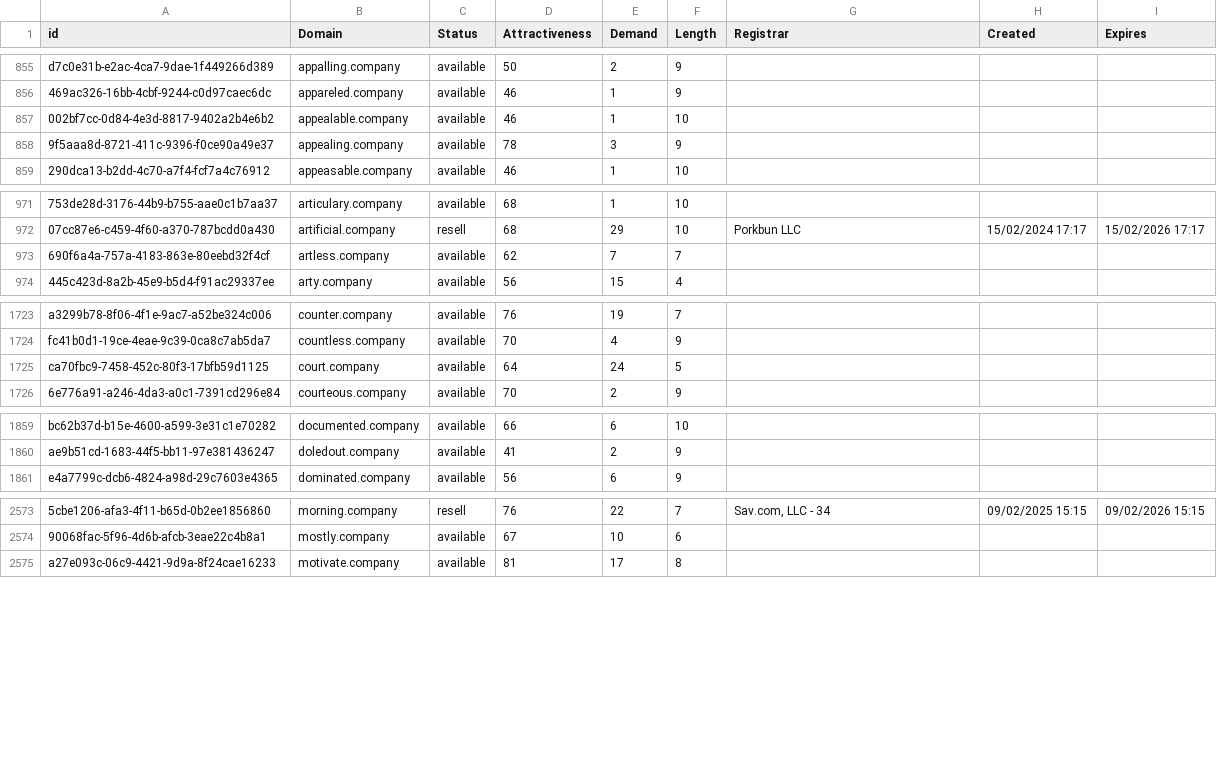
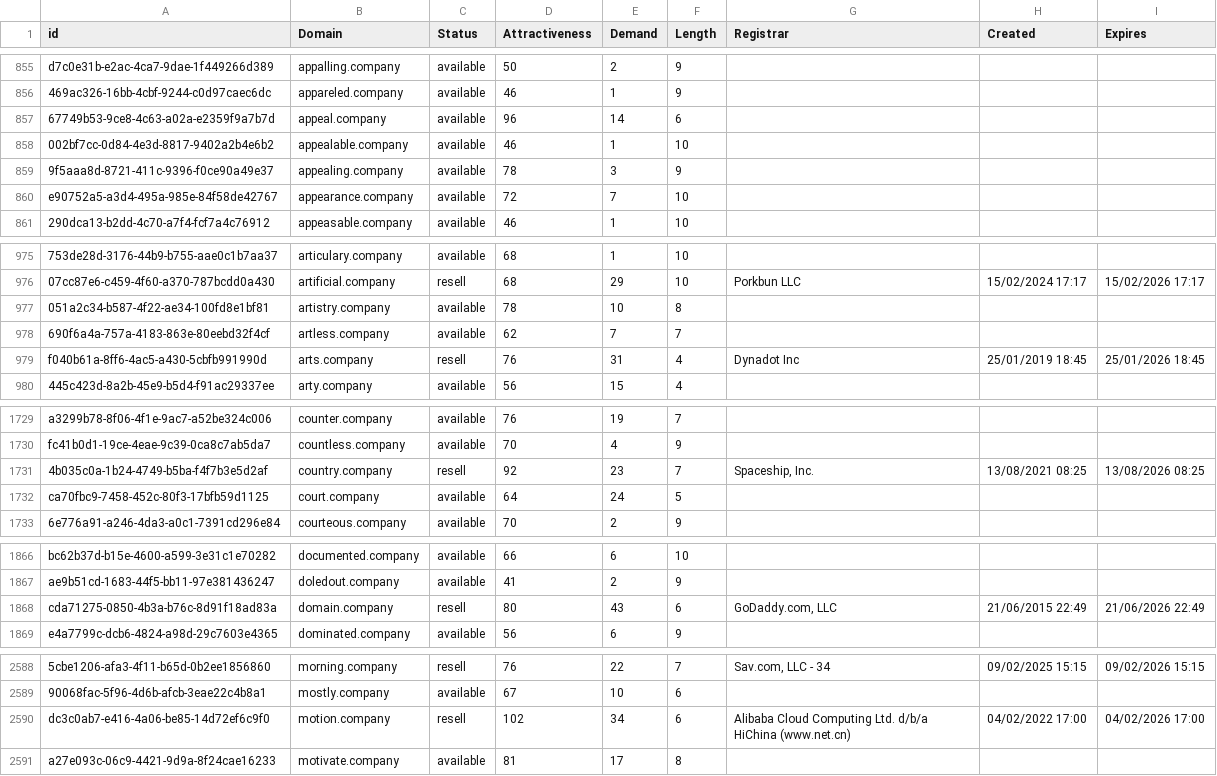
Before and after one commit to UniqueDomains/company-oneword-domains, a CSV file: company.csv, drawn as a sheet; only a part is shown, gaps mark what is left out; the diff covers the shown part only; the diff names each change by its address in the sheet, - before the commit and + after, or states it on an @@ line.

Commit message:
Domains update

```diff
--- a/company.csv
+++ b/company.csv
+row 857: 67749b53-9ce8-4c63-a02a-e2359f9a7b7d | appeal.company | available | 96 | 14 | 6
+row 860: e90752a5-a3d4-495a-985e-84f58de42767 | appearance.company | available | 72 | 7 | 10
+row 977: 051a2c34-b587-4f22-ae34-100fd8e1bf81 | artistry.company | available | 78 | 10 | 8
+row 979: f040b61a-8ff6-4ac5-a430-5cbfb991990d | arts.company | resell | 76 | 31 | 4 | Dynadot Inc | 25/01/2019 18:45 | 25/01/2026 18:45
+row 1731: 4b035c0a-1b24-4749-b5ba-f4f7b3e5d2af | country.company | resell | 92 | 23 | 7 | Spaceship, Inc. | 13/08/2021 08:25 | 13/08/2026 08:25
+row 1868: cda71275-0850-4b3a-b76c-8d91f18ad83a | domain.company | resell | 80 | 43 | 6 | GoDaddy.com, LLC | 21/06/2015 22:49 | 21/06/2026 22:49
+row 2590: dc3c0ab7-e416-4a06-be85-14d72ef6c9f0 | motion.company | resell | 102 | 34 | 6 | Alibaba Cloud Computing Ltd. d/b/a HiChina (www.net.cn) | 04/02/2022 17:00 | 04/02/2026 17:00
```
Also changed, not shown: 17 added rows and 6 edited cells elsewhere in this file, 2 other files.
